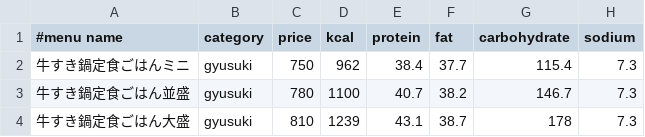
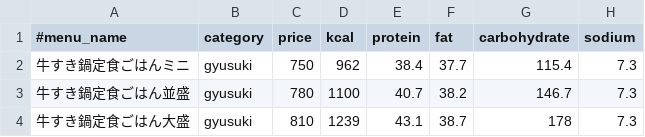
Before and after one commit to nakano57/sukiya-menu-csv, a CSV file: menu.csv, drawn as a sheet; only a part is shown.

Commit message:
Update data

```diff
--- a/menu.csv
+++ b/menu.csv
@@ -1,2 +1,2 @@
-#menu name,category,price,kcal,protein,fat,carbohydrate,sodium
+#menu_name,category,price,kcal,protein,fat,carbohydrate,sodium
 牛すき鍋定食ごはんミニ,gyusuki,750,962,38.4,37.7,115.4,7.3
```
